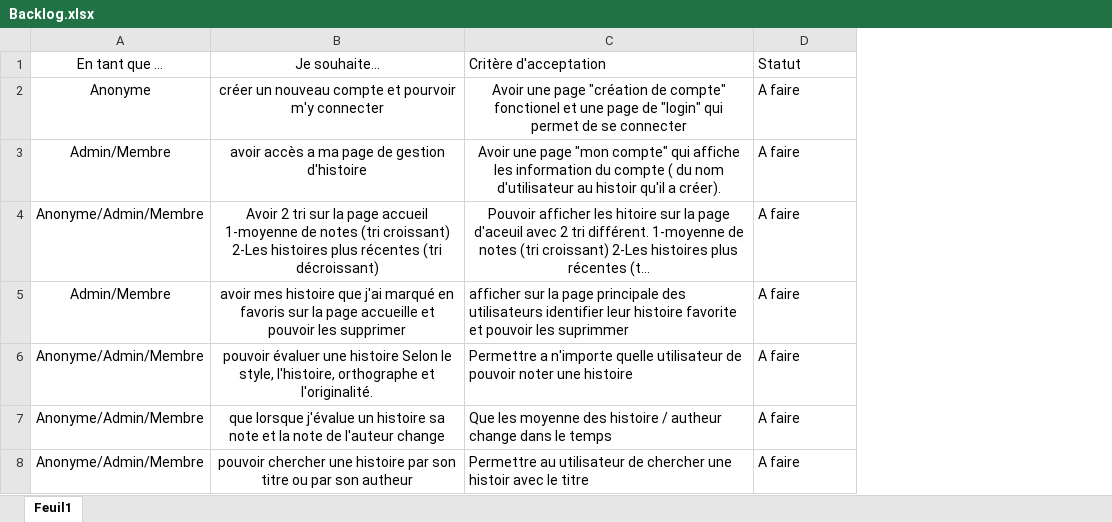
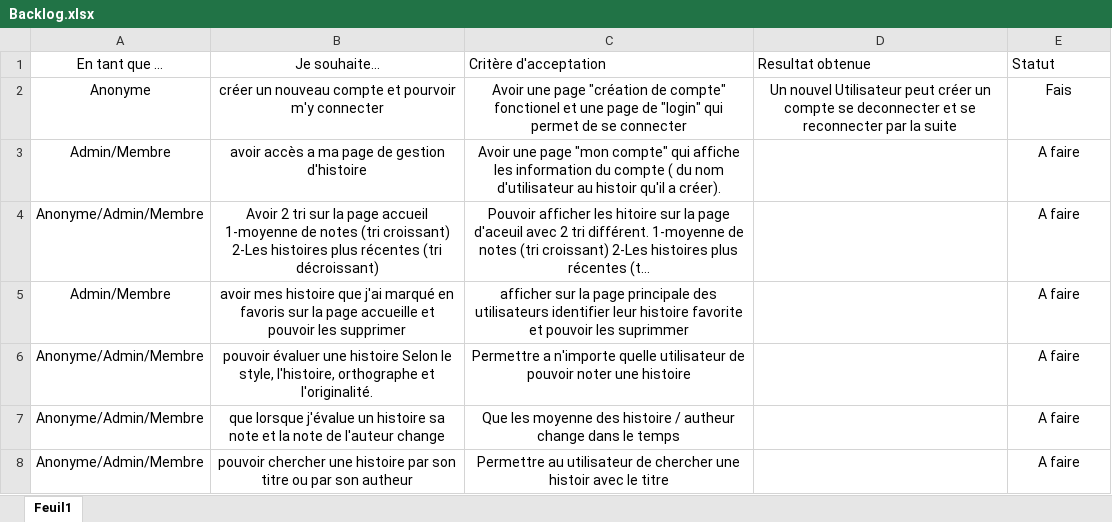
Before and after one commit to zabraf/TalesOfTheTavern, an Excel workbook: Backlog.xlsx, sheet Feuil1, drawn as a sheet; long unchanged cells end in …; values as stored, in another font and other column widths than the file's, no borders; table styles not drawn; addresses are those after the commit; the diff names each change by its address in the sheet, - before the commit and + after, or states it on an @@ line.

Commit message:
Modified Backlog + technical documentation + logbook + Real pLanning

```diff
--- a/Backlog.xlsx (sheet Feuil1)
+++ b/Backlog.xlsx (sheet Feuil1)
+column D, rows 1-2: Resultat obtenue | Un nouvel Utilisateur peut créer un compte se deconnecter et se reconnecter par la suite
-E2: A faire
+E2: Fais
-E2:E8 alignment: left
+E2:E8 alignment: center
-C5:C8 alignment: left
+C5:C8 alignment: center
```
Also changed, not shown: JournalDeBord.xlsx, 3 other files.
